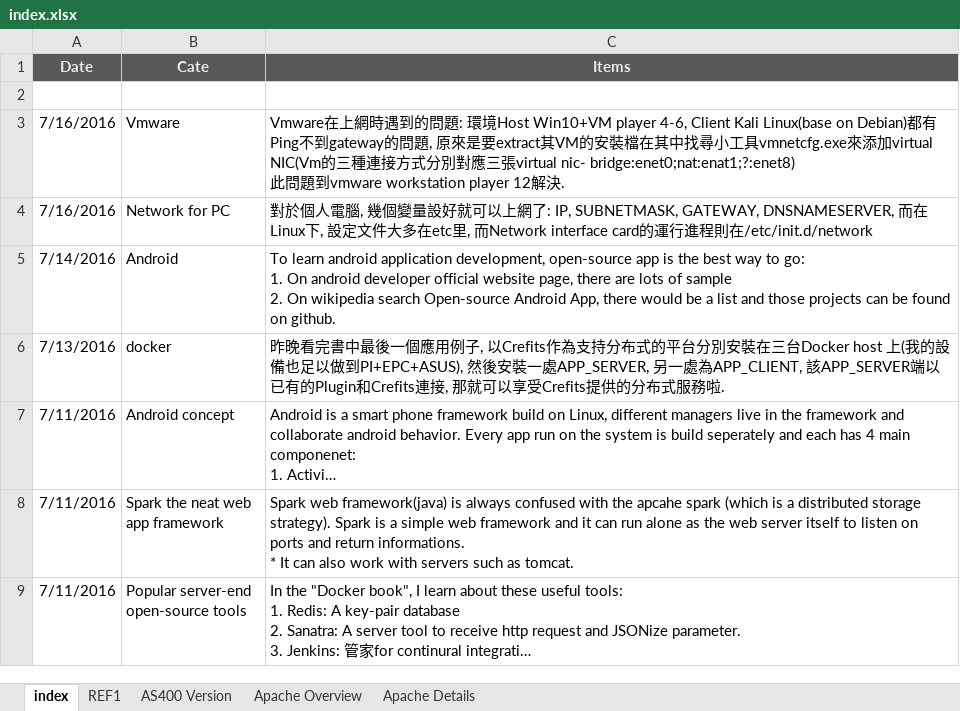
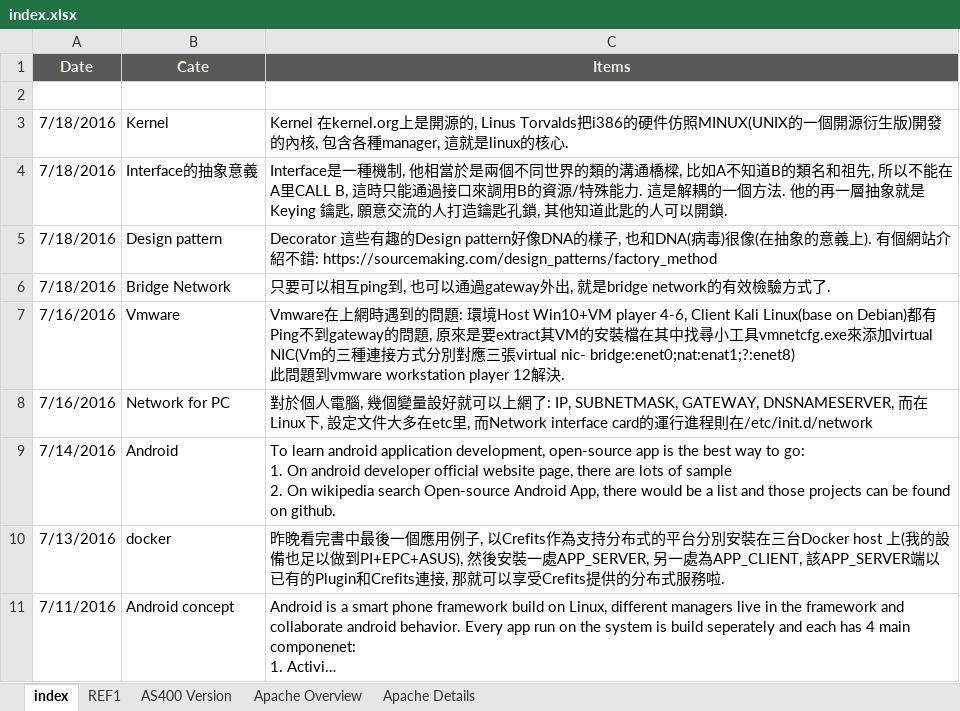
Before and after one commit to mylesieong/code_library, an Excel workbook: index.xlsx, sheet index, drawn as a sheet; only a part is shown; the shorter side is filled out with more unchanged rows; long unchanged cells end in …; values as stored, in another font and other column widths than the file's, no borders; charts and pictures not drawn; the diff names each change by its address in the sheet, - before the commit and + after, or states it on an @@ line.

Commit message:
index entry add

```diff
--- a/index.xlsx (sheet index)
+++ b/index.xlsx (sheet index)
+row 3: 7/18/2016 | Kernel | Kernel 在kernel.org上是開源的, Linus Torvalds把i386的硬件仿照MINUX(UNIX的一個開源衍生版)開發的內核, 包含各種manager, 這就是linux的核心.
+row 4: 7/18/2016 | Interface的抽象意義 | Interface是一種機制, 他相當於是兩個不同世界的類的溝通橋樑, 比如A不知道B的類名和祖先, 所以不能在A里CALL B, 這時只能通過接口來調用B的資源/特殊能力. 這是解耦的一個方法. 他的再一層抽象就是Keying 鑰匙, 願意交流的人打造鑰匙孔鎖, 其他知道此匙的人可以開鎖.
+row 5: 7/18/2016 | Design pattern | Decorator 這些有趣的Design pattern好像DNA的樣子, 也和DNA(病毒)很像(在抽象的意義上). 有個網站介紹不錯: https://sourcemaking.com/design_patterns/factory_method
+row 6: 7/18/2016 | Bridge Network | 只要可以相互ping到, 也可以通過gateway外出, 就是bridge network的有效檢驗方式了.
```
Also changed, not shown: charts or pictures.
